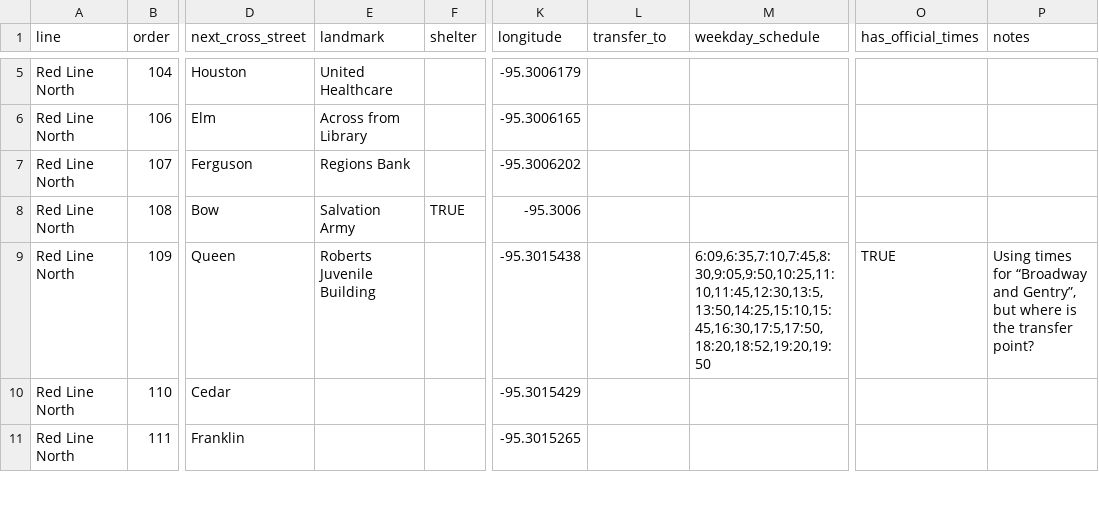
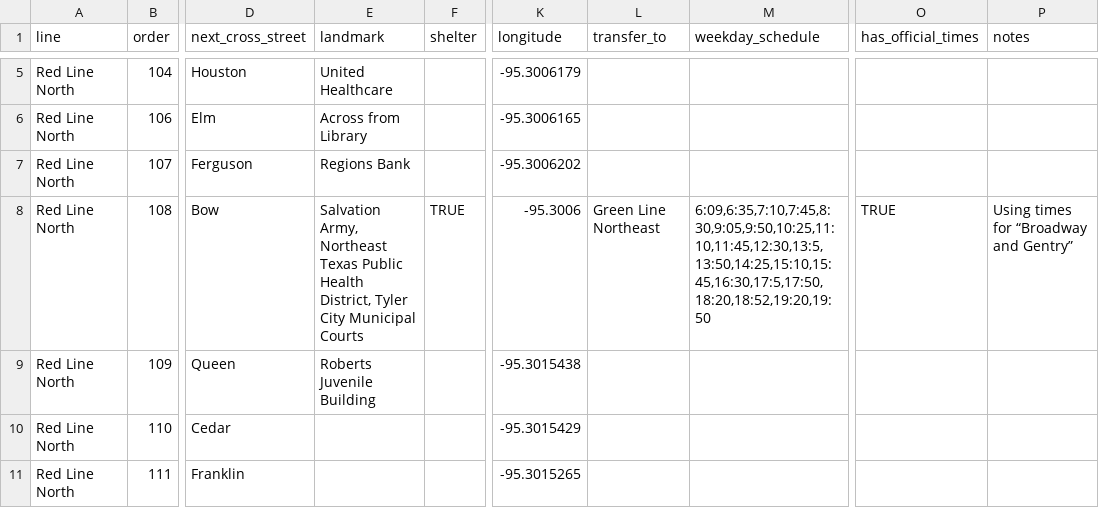
Before and after one commit to hacktyler/hacktyler-transit, a CSV file: data/stops/bus-stops.csv, drawn as a sheet; only a part is shown, gaps mark what is left out; the diff covers the shown part only; the diff names each change by its address in the sheet, - before the commit and + after, or states it on an @@ line.

Commit message:
Added transfer points to data. Closes #33.

```diff
--- a/data/stops/bus-stops.csv
+++ b/data/stops/bus-stops.csv
-E8 (landmark): Salvation Army
+E8 (landmark): Salvation Army, Northeast Texas Public Health District, Tyler City Municipal Courts
-L8 (transfer_to): (empty)
+L8 (transfer_to): Green Line Northeast
-M8 (weekday_schedule): (empty)
+M8 (weekday_schedule): 6:09,6:35,7:10,7:45,8:30,9:05,9:50,10:25,11:10,11:45,12:30,13:5,13:50,14:25,15:10,15:45,16:30,17:5,17:50,18:20,18:52,19:20,19:50
-O8 (has_official_times): (empty)
+O8 (has_official_times): TRUE
-P8 (notes): (empty)
+P8 (notes): Using times for “Broadway and Gentry”
-M9 (weekday_schedule): 6:09,6:35,7:10,7:45,8:30,9:05,9:50,10:25,11:10,11:45,12:30,13:5,13:50,14:25,15:10,15:45,16:30,17:5,17:50,18:20,18:52,19:20,19:50
+M9 (weekday_schedule): (empty)
-O9 (has_official_times): TRUE
+O9 (has_official_times): (empty)
-P9 (notes): Using times for “Broadway and Gentry”, but where is the transfer point?
+P9 (notes): (empty)
```
Also changed, not shown: 10 edited cells elsewhere in this file, data/stops/bus-stops-schedule.csv, 3 other files.
